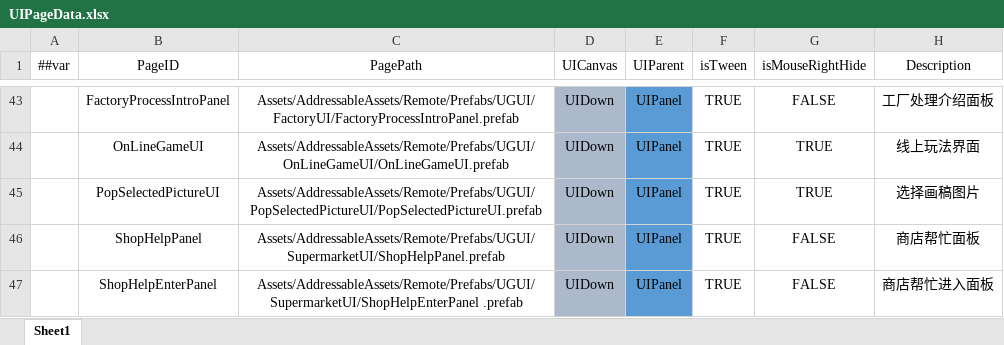
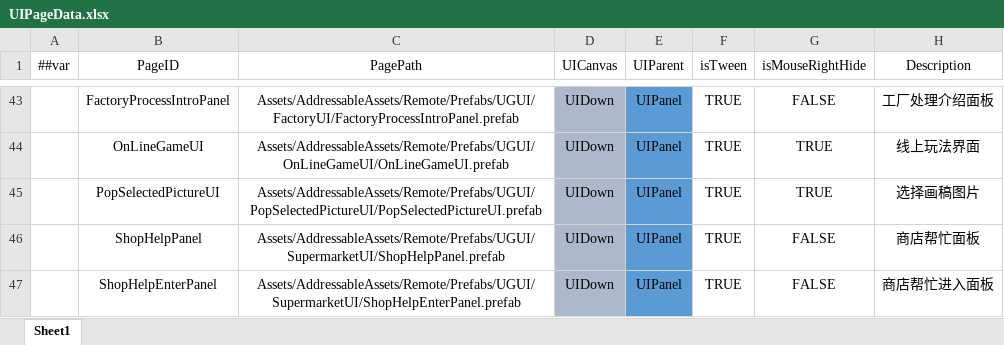
Before and after one commit to XiaoYuName/HD-2D, an Excel workbook: ExcelTool/LubanTools/DataTables/Datas/UIPageData.xlsx, sheet Sheet1, drawn as a sheet; only a part is shown, gaps mark what is left out; values as stored, in another font and other column widths than the file's, no borders; the diff names each change by its address in the sheet, - before the commit and + after, or states it on an @@ line.

```diff
--- a/ExcelTool/LubanTools/DataTables/Datas/UIPageData.xlsx (sheet Sheet1)
+++ b/ExcelTool/LubanTools/DataTables/Datas/UIPageData.xlsx (sheet Sheet1)
-C47 (PagePath): Assets/AddressableAssets/Remote/Prefabs/UGUI/SupermarketUI/ShopHelpEnterPanel .prefab
+C47 (PagePath): Assets/AddressableAssets/Remote/Prefabs/UGUI/SupermarketUI/ShopHelpEnterPanel.prefab
```
Also changed, not shown: 2 other files.
